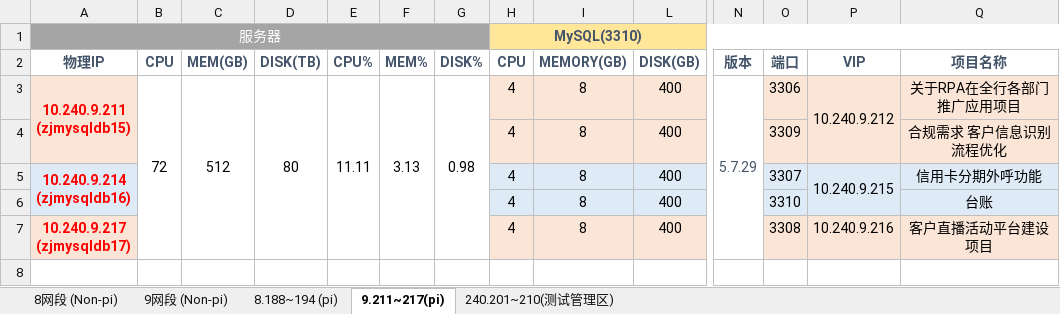
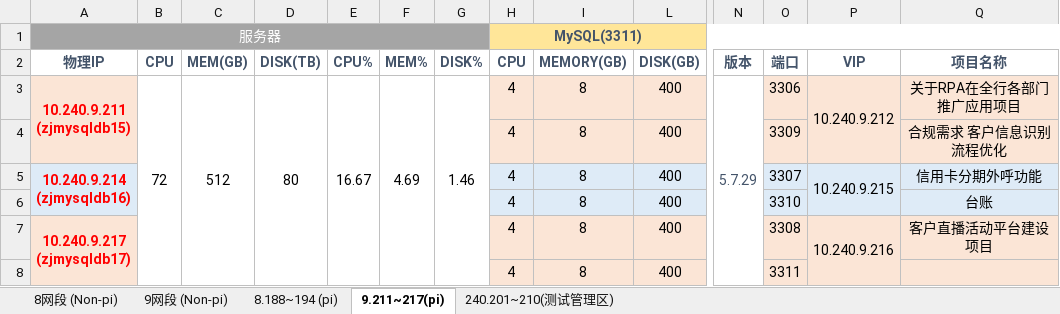
Before and after one commit to bunnkou/BOS, an Excel workbook: MySQL测试环境资源池.xlsx, sheet 9.211~217(pi), drawn as a sheet; only a part is shown, gaps mark what is left out; values as stored, in another font and other column widths than the file's, no borders; rows hold the shown columns only; the diff names each change by its address in the sheet, - before the commit and + after, or states it on an @@ line.

```diff
--- a/MySQL测试环境资源池.xlsx (sheet 9.211~217(pi))
+++ b/MySQL测试环境资源池.xlsx (sheet 9.211~217(pi))
-H1 (CPU): MySQL(3310)
+H1 (CPU): MySQL(3311)
-E3 (CPU%): 11.11
+E3 (CPU%): 16.67
-F3 (MEM%): 3.13
+F3 (MEM%): 4.69
-G3 (DISK%): 0.98
+G3 (DISK%): 1.46
+A7:A8 merged
+P7:P8 merged
+row 8:  |  |  |  |  |  |  | 4 | 8 | 400 |  | 3311
```
Also changed, not shown: sheet 9网段 (Non-pi).
